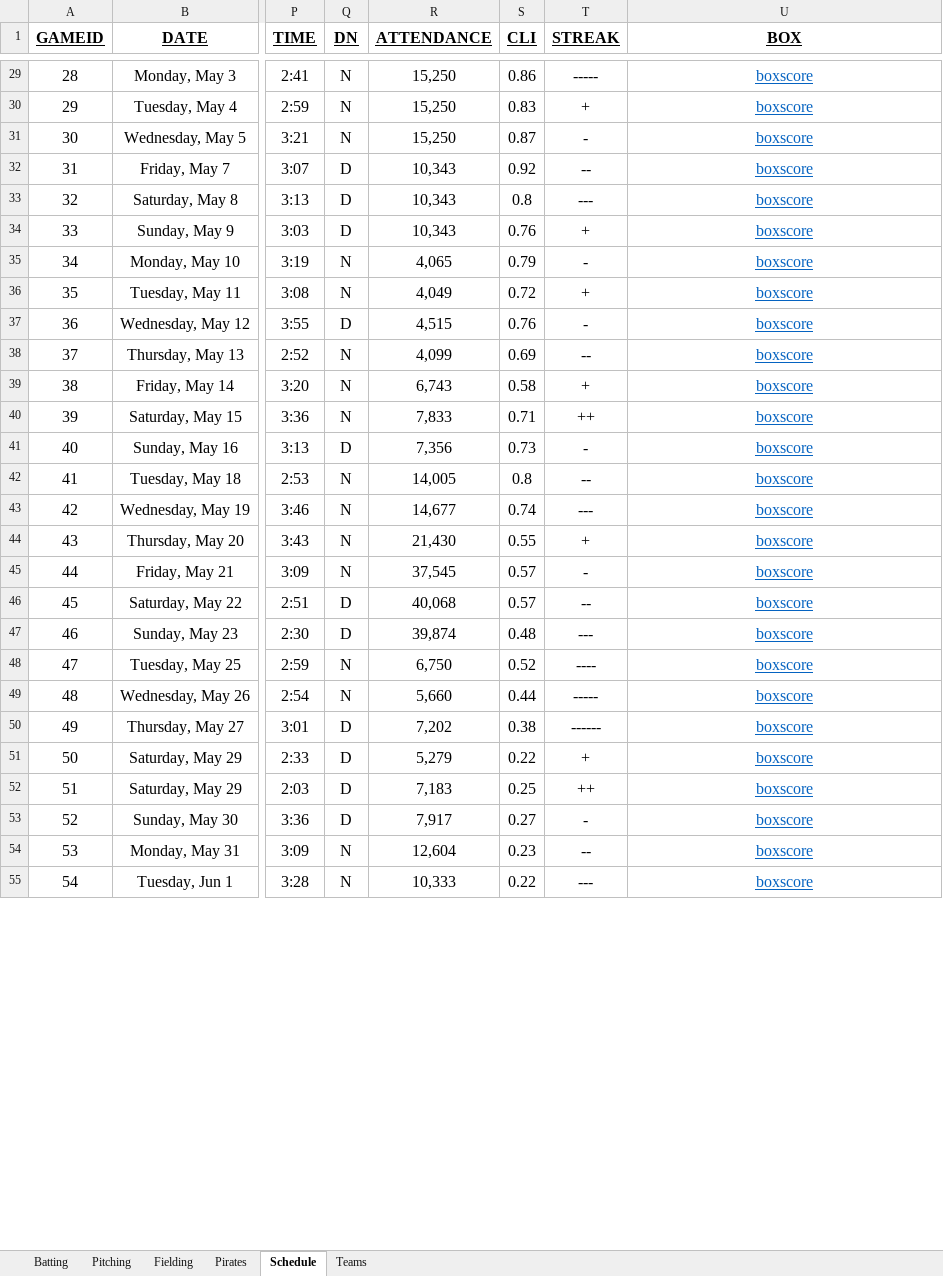
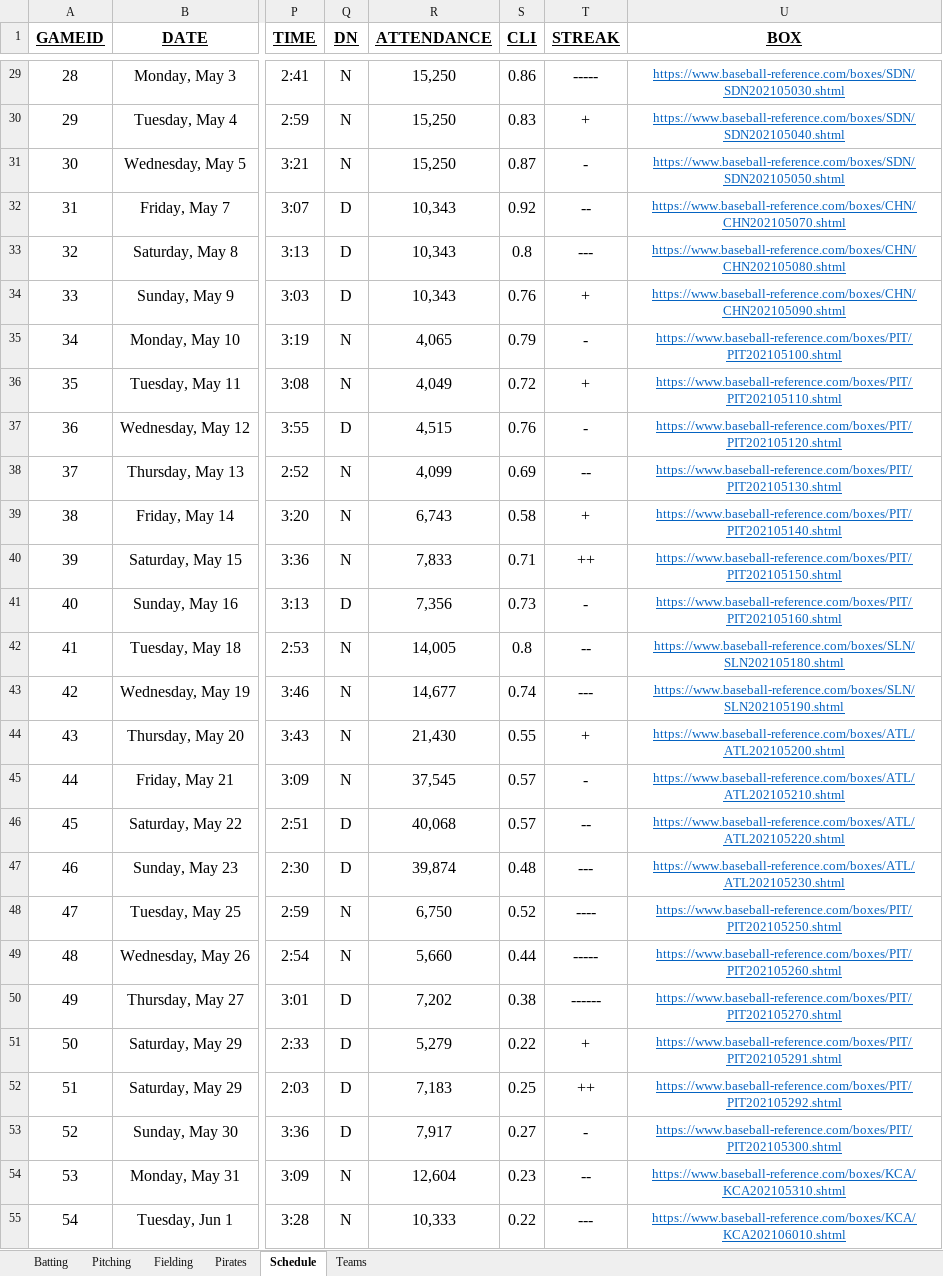
Before and after one commit to MatthewLang22/baseball2021, an Excel workbook: project-data.xlsx, sheet Schedule, drawn as a sheet; only a part is shown, gaps mark what is left out; values as stored, in another font and other column widths than the file's, no borders; the diff covers the shown part only; the diff names each change by its address in the sheet, - before the commit and + after, or states it on an @@ line.

```diff
--- a/project-data.xlsx (sheet Schedule)
+++ b/project-data.xlsx (sheet Schedule)
@@ U29:U55 text size: smaller @@
-U29 (BOX): boxscore
+U29 (BOX): https://www.baseball-reference.com/boxes/SDN/SDN202105030.shtml
-U30 (BOX): boxscore
+U30 (BOX): https://www.baseball-reference.com/boxes/SDN/SDN202105040.shtml
-U31 (BOX): boxscore
+U31 (BOX): https://www.baseball-reference.com/boxes/SDN/SDN202105050.shtml
-U32 (BOX): boxscore
+U32 (BOX): https://www.baseball-reference.com/boxes/CHN/CHN202105070.shtml
-U33 (BOX): boxscore
+U33 (BOX): https://www.baseball-reference.com/boxes/CHN/CHN202105080.shtml
-U34 (BOX): boxscore
+U34 (BOX): https://www.baseball-reference.com/boxes/CHN/CHN202105090.shtml
-U35 (BOX): boxscore
+U35 (BOX): https://www.baseball-reference.com/boxes/PIT/PIT202105100.shtml
-U36 (BOX): boxscore
+U36 (BOX): https://www.baseball-reference.com/boxes/PIT/PIT202105110.shtml
-U37 (BOX): boxscore
+U37 (BOX): https://www.baseball-reference.com/boxes/PIT/PIT202105120.shtml
-U38 (BOX): boxscore
+U38 (BOX): https://www.baseball-reference.com/boxes/PIT/PIT202105130.shtml
-U39 (BOX): boxscore
+U39 (BOX): https://www.baseball-reference.com/boxes/PIT/PIT202105140.shtml
-U40 (BOX): boxscore
+U40 (BOX): https://www.baseball-reference.com/boxes/PIT/PIT202105150.shtml
-U41 (BOX): boxscore
+U41 (BOX): https://www.baseball-reference.com/boxes/PIT/PIT202105160.shtml
-U42 (BOX): boxscore
+U42 (BOX): https://www.baseball-reference.com/boxes/SLN/SLN202105180.shtml
-U43 (BOX): boxscore
+U43 (BOX): https://www.baseball-reference.com/boxes/SLN/SLN202105190.shtml
-U44 (BOX): boxscore
+U44 (BOX): https://www.baseball-reference.com/boxes/ATL/ATL202105200.shtml
-U45 (BOX): boxscore
+U45 (BOX): https://www.baseball-reference.com/boxes/ATL/ATL202105210.shtml
-U46 (BOX): boxscore
+U46 (BOX): https://www.baseball-reference.com/boxes/ATL/ATL202105220.shtml
-U47 (BOX): boxscore
+U47 (BOX): https://www.baseball-reference.com/boxes/ATL/ATL202105230.shtml
-U48 (BOX): boxscore
+U48 (BOX): https://www.baseball-reference.com/boxes/PIT/PIT202105250.shtml
-U49 (BOX): boxscore
+U49 (BOX): https://www.baseball-reference.com/boxes/PIT/PIT202105260.shtml
-U50 (BOX): boxscore
+U50 (BOX): https://www.baseball-reference.com/boxes/PIT/PIT202105270.shtml
-U51 (BOX): boxscore
+U51 (BOX): https://www.baseball-reference.com/boxes/PIT/PIT202105291.shtml
-U52 (BOX): boxscore
+U52 (BOX): https://www.baseball-reference.com/boxes/PIT/PIT202105292.shtml
-U53 (BOX): boxscore
+U53 (BOX): https://www.baseball-reference.com/boxes/PIT/PIT202105300.shtml
-U54 (BOX): boxscore
+U54 (BOX): https://www.baseball-reference.com/boxes/KCA/KCA202105310.shtml
-U55 (BOX): boxscore
+U55 (BOX): https://www.baseball-reference.com/boxes/KCA/KCA202106010.shtml
```
Also changed, not shown: 135 edited cells and cell formats elsewhere in this sheet, 3 other files.
